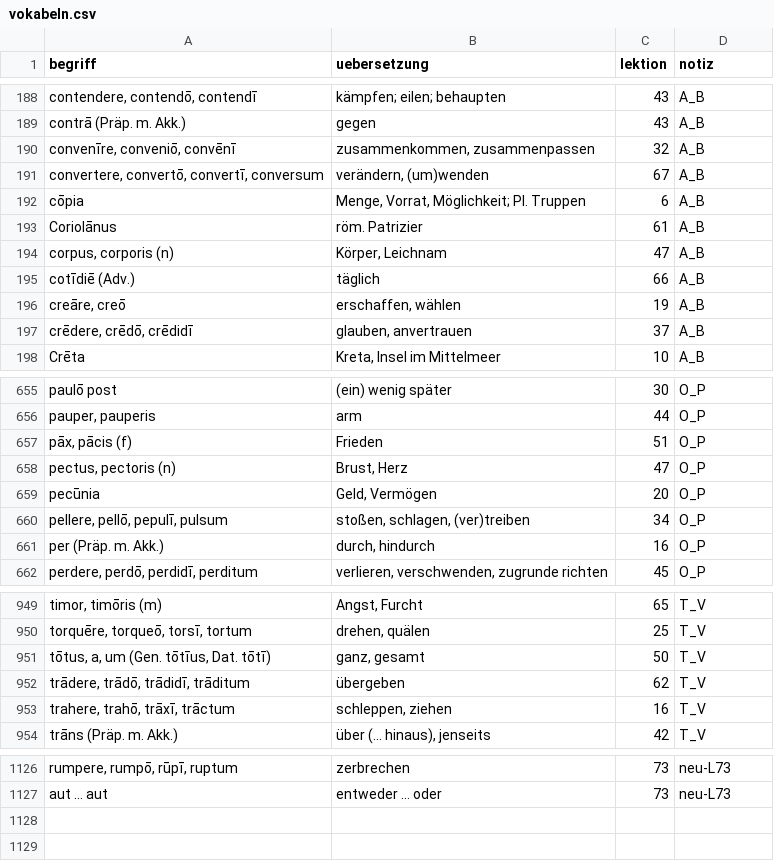
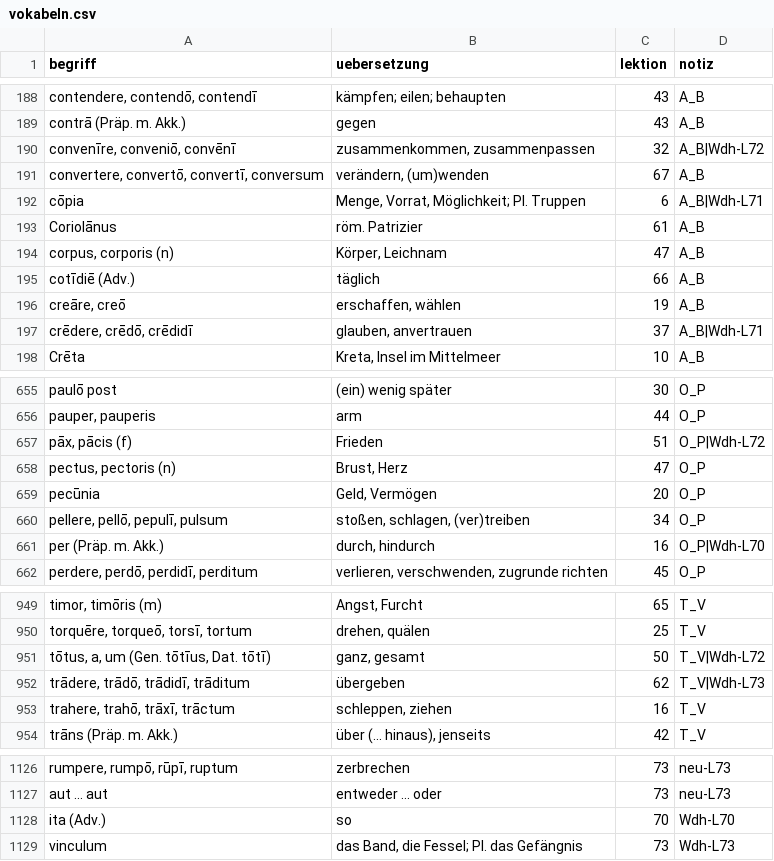
Before and after one commit to cbrntee/vokabeltrainer-latein, a CSV file: vokabeln.csv, drawn as a sheet; only a part is shown, gaps mark what is left out; the diff covers the shown part only.

Commit message:
Add files via upload
Falsche Vokabelliste ersetzt

```diff
--- a/vokabeln.csv
+++ b/vokabeln.csv
@@ -189,5 +189,5 @@ begriff;uebersetzung;lektion;notiz
 "contrā (Präp. m. Akk.)";"gegen";43;A_B
-"convenīre, conveniō, convēnī";"zusammenkommen, zusammenpassen";32;A_B
+"convenīre, conveniō, convēnī";"zusammenkommen, zusammenpassen";32;A_B|Wdh-L72
 "convertere, convertō, convertī, conversum";"verändern, (um)wenden";67;A_B
-"cōpia";"Menge, Vorrat, Möglichkeit; Pl. Truppen";6;A_B
+"cōpia";"Menge, Vorrat, Möglichkeit; Pl. Truppen";6;A_B|Wdh-L71
 "Coriolānus";"röm. Patrizier";61;A_B
@@ -196,3 +196,3 @@ begriff;uebersetzung;lektion;notiz
 "creāre, creō";"erschaffen, wählen";19;A_B
-"crēdere, crēdō, crēdidī";"glauben, anvertrauen";37;A_B
+"crēdere, crēdō, crēdidī";"glauben, anvertrauen";37;A_B|Wdh-L71
 "Crēta";"Kreta, Insel im Mittelmeer";10;A_B
@@ -656,3 +656,3 @@ begriff;uebersetzung;lektion;notiz
 "pauper, pauperis";"arm";44;O_P
-"pāx, pācis (f)";"Frieden";51;O_P
+"pāx, pācis (f)";"Frieden";51;O_P|Wdh-L72
 "pectus, pectoris (n)";"Brust, Herz";47;O_P
@@ -660,3 +660,3 @@ begriff;uebersetzung;lektion;notiz
 "pellere, pellō, pepulī, pulsum";"stoßen, schlagen, (ver)treiben";34;O_P
-"per (Präp. m. Akk.)";"durch, hindurch";16;O_P
+"per (Präp. m. Akk.)";"durch, hindurch";16;O_P|Wdh-L70
 "perdere, perdō, perdidī, perditum";"verlieren, verschwenden, zugrunde richten";45;O_P
@@ -950,4 +950,4 @@ begriff;uebersetzung;lektion;notiz
 "torquēre, torqueō, torsī, tortum";"drehen, quälen";25;T_V
-"tōtus, a, um (Gen. tōtīus, Dat. tōtī)";"ganz, gesamt";50;T_V
-"trādere, trādō, trādidī, trāditum";"übergeben";62;T_V
+"tōtus, a, um (Gen. tōtīus, Dat. tōtī)";"ganz, gesamt";50;T_V|Wdh-L72
+"trādere, trādō, trādidī, trāditum";"übergeben";62;T_V|Wdh-L73
 "trahere, trahō, trāxī, trāctum";"schleppen, ziehen";16;T_V
@@ -1127 +1127,3 @@ begriff;uebersetzung;lektion;notiz
 "aut ... aut";"entweder ... oder";73;neu-L73
+"ita (Adv.)";"so";70;Wdh-L70
+"vinculum";"das Band, die Fessel; Pl. das Gefängnis";73;Wdh-L73
```
Also changed, not shown: 19 edited cells elsewhere in this file.
